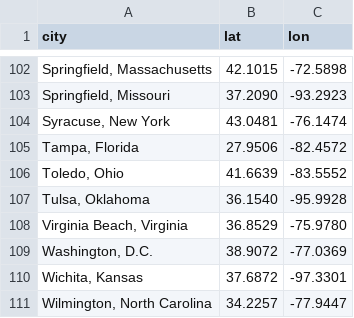
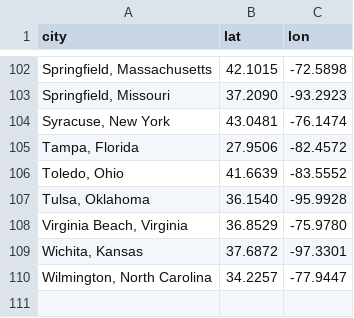
Before and after one commit to majidrp/DemographicAnalysis, a CSV file: Data/major_cities.csv, drawn as a sheet; only a part is shown, gaps mark what is left out.

Commit message:
removed d.c.

```diff
--- a/Data/major_cities.csv
+++ b/Data/major_cities.csv
@@ -108,3 +108,2 @@ city,lat,lon
 "Virginia Beach, Virginia",36.8529,-75.9780
-"Washington, D.C.",38.9072,-77.0369
 "Wichita, Kansas",37.6872,-97.3301
```
